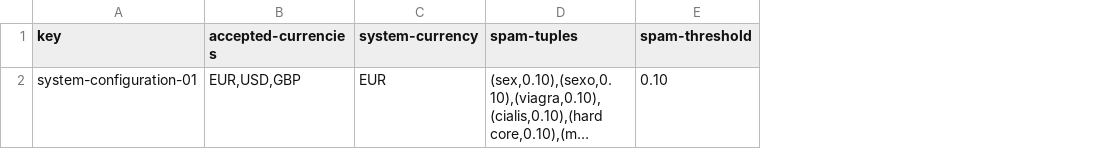
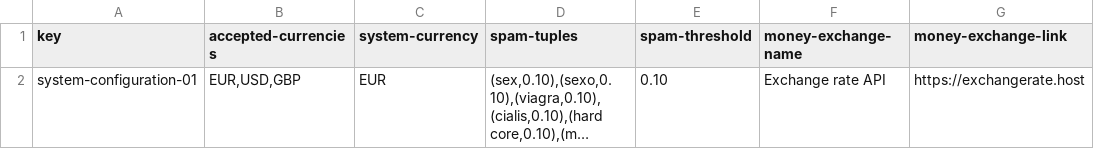
Before and after one commit to raumonmar1/Acme-Recipes, a CSV file: src/main/webapp/WEB-INF/resources/initial-data/system-configuration.csv, drawn as a sheet; long unchanged cells end in …; the diff names each change by its address in the sheet, - before the commit and + after, or states it on an @@ line.

```diff
--- a/src/main/webapp/WEB-INF/resources/initial-data/system-configuration.csv
+++ b/src/main/webapp/WEB-INF/resources/initial-data/system-configuration.csv
+column F (money-exchange-name), row 2: Exchange rate API
+column G (money-exchange-link), row 2: https://exchangerate.host
```
Also changed, not shown: 14 other files.
